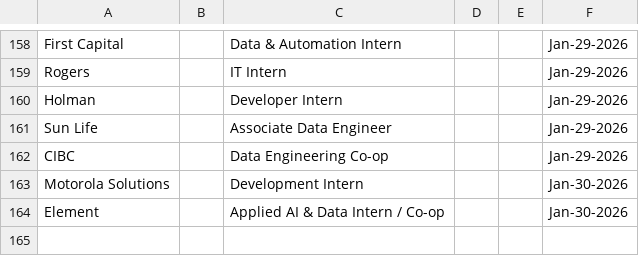
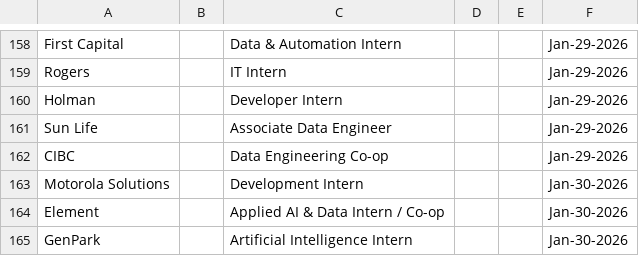
Before and after one commit to Ctrl-Sky/automated-groq-job-application, a CSV file: outputs/jobs_applied_to.csv, drawn as a sheet; only a part is shown, gaps mark what is left out.

```diff
--- a/outputs/jobs_applied_to.csv
+++ b/outputs/jobs_applied_to.csv
@@ -164 +164,2 @@ Motorola Solutions,,Development Intern,,,Jan-30-2026
 Element,,Applied AI & Data Intern / Co-op,,,Jan-30-2026
+GenPark,,Artificial Intelligence Intern,,,Jan-30-2026
```
Also changed, not shown: 7 other files.
